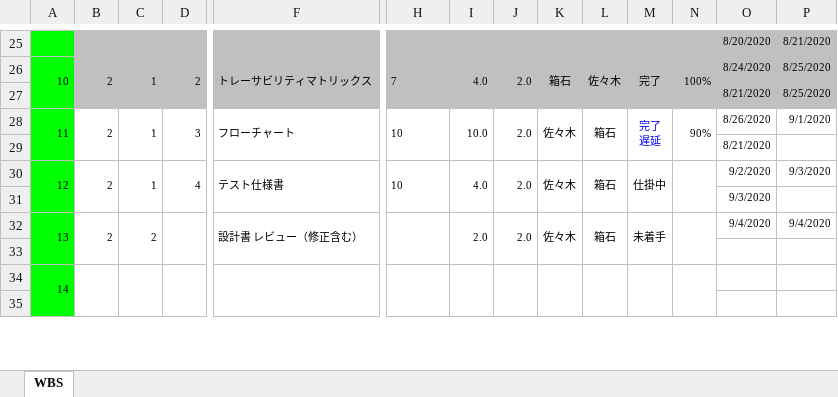
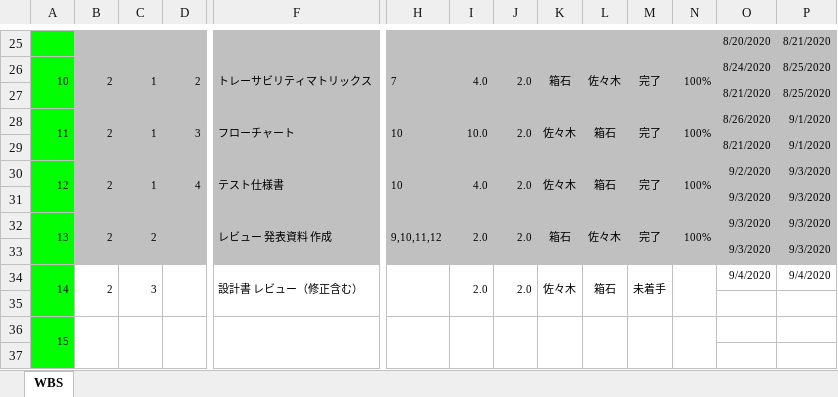
Before and after one commit to hakohumi/comp.train.whack-a-mole, an Excel workbook: 資料/スケジュール表.xlsm, sheet WBS, drawn as a sheet; only a part is shown, gaps mark what is left out; values as stored, in another font and other column widths than the file's, no borders; charts and pictures not drawn; addresses are those after the commit; rows hold the shown columns only; ↵ is a line break in a cell; the diff covers the shown part only; the diff names each change by its address in the sheet, - before the commit and + after, or states it on an @@ line.

Commit message:
スケジュール 更新

```diff
--- a/資料/スケジュール表.xlsm (sheet WBS)
+++ b/資料/スケジュール表.xlsm (sheet WBS)
-B28:P31 fill: none
+B28:P31 fill: #C0C0C0
-M28: 完了 ↵ 遅延
+M28: 完了
-M28 text colour: #0000FF
+M28 text colour: black
-N28: 90%
+N28: 100%
-P29: (empty)
+P29: 9/1/2020
-M30: 仕掛中
+M30: 完了
-N30: (empty)
+N30: 100%
-P31: (empty)
+P31: 9/3/2020
+row 32: 13 | 2 | 2 |  | レビュー 発表資料 作成 | 9,10,11,12 | 2.0 | 2.0 | 箱石 | 佐々木 | 完了 | 100% | 9/3/2020 | 9/3/2020
+row 33:  |  |  |  |  |  |  |  |  |  |  |  | 9/3/2020 | 9/3/2020
@@ column A renumbered between rows 34 and 54 @@
-C34: 2
+C34: 3
```
Also changed, not shown: cell formats elsewhere in this sheet, charts or pictures.
